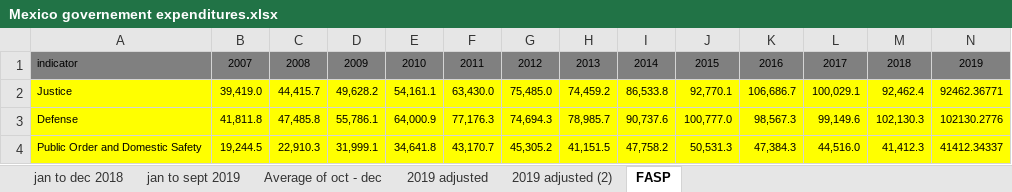
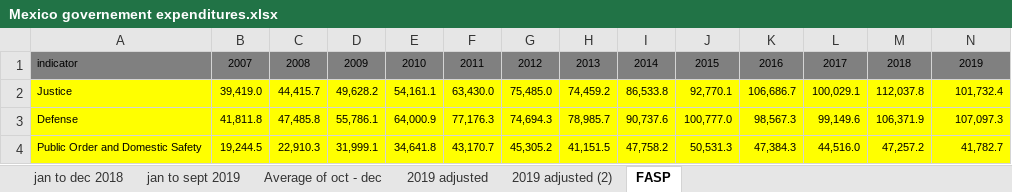
Before and after one commit to githubIEP/MPI-Econ-2020, an Excel workbook: Mexico governement expenditures.xlsx, sheet FASP, drawn as a sheet; values as stored, in another font and other column widths than the file's, no borders; the diff names each change by its address in the sheet, - before the commit and + after, or states it on an @@ line.

```diff
--- a/Mexico governement expenditures.xlsx (sheet FASP)
+++ b/Mexico governement expenditures.xlsx (sheet FASP)
-M2: 92,462.4
+M2: 112,037.8
-N2: 92462.36771
+N2: 101,732.4
-M3: 102,130.3
+M3: 106,371.9
-N3: 102130.2776
+N3: 107,097.3
-M4: 41,412.3
+M4: 47,257.2
-N4: 41412.34337
+N4: 41,782.7
```
Also changed, not shown: sheet jan to sept 2019, sheet 2019 adjusted, sheet Average of oct - dec, sheet jan to dec 2018, sheet 2019 adjusted (2), formulas that keep their value, data/data - old/ENVE - Losses due to insecurity.xlsx, 3 other files.
